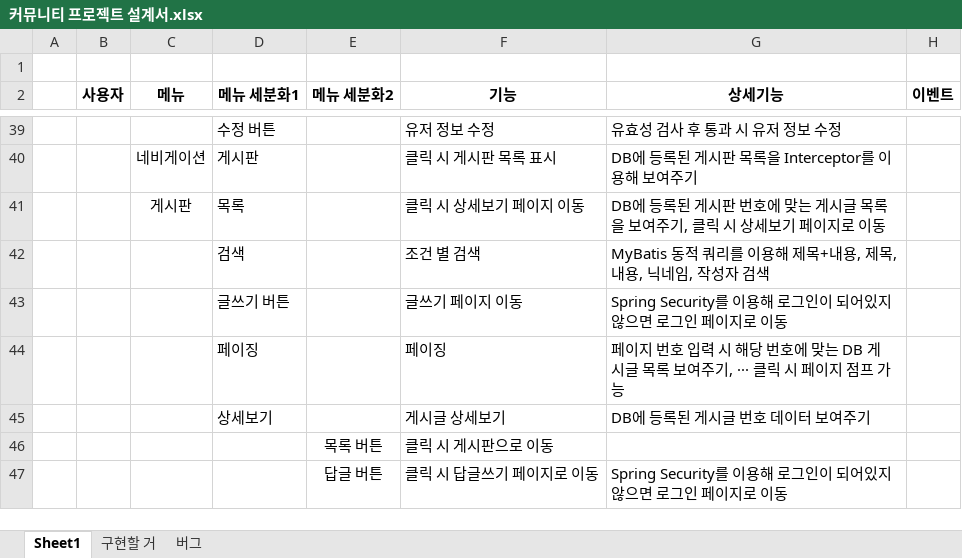
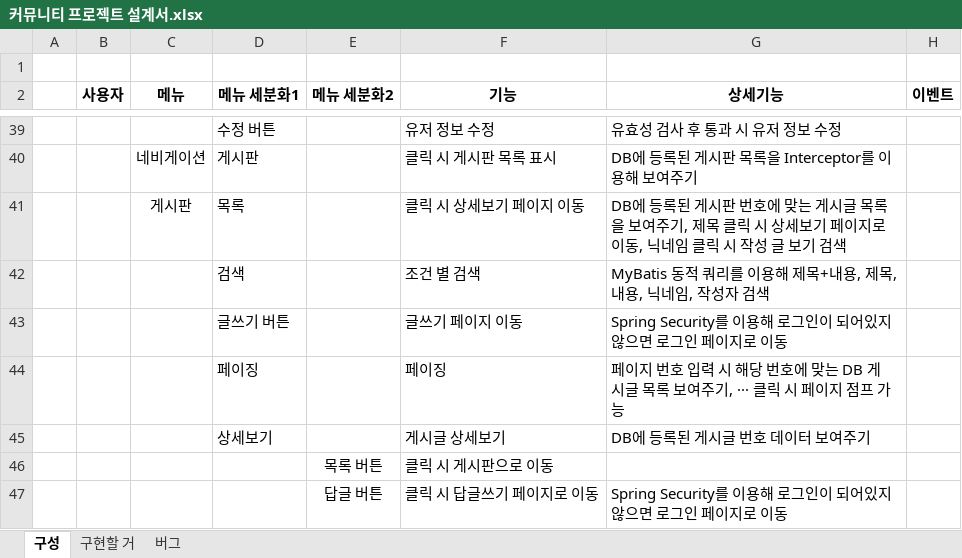
Before and after one commit to sianblone/CommunityWorks, an Excel workbook: 커뮤니티 프로젝트 설계서.xlsx, sheet 구성, drawn as a sheet; only a part is shown, gaps mark what is left out; values as stored, in another font and other column widths than the file's, no borders; the diff names each change by its address in the sheet, - before the commit and + after, or states it on an @@ line.

```diff
--- a/커뮤니티 프로젝트 설계서.xlsx (sheet 구성)
+++ b/커뮤니티 프로젝트 설계서.xlsx (sheet 구성)
-sheet tab: Sheet1
+sheet tab: 구성
-G41 (상세기능): …여주기, 클릭 시 상세보기 페이지로 이동
+G41 (상세기능): …여주기, 제목 클릭 시 상세보기 페이지로 이동, 닉네임 클릭 시 작성 글 보기 검색
```
Also changed, not shown: 9 other files.
